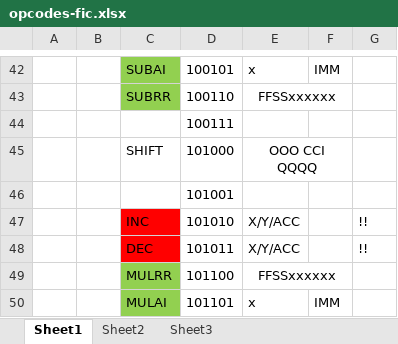
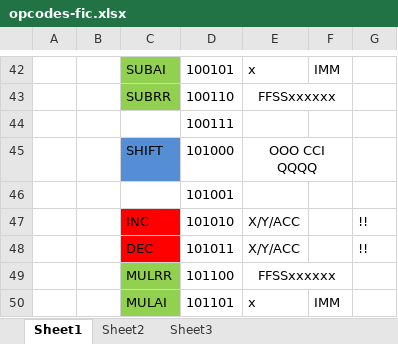
Before and after one commit to adrianpop3/0xcHa0s, an Excel workbook: opcodes-fic.xlsx, sheet Sheet1, drawn as a sheet; only a part is shown, gaps mark what is left out; values as stored, in another font and other column widths than the file's, no borders; the diff covers the shown part only; the diff names each change by its address in the sheet, - before the commit and + after, or states it on an @@ line.

```diff
--- a/opcodes-fic.xlsx (sheet Sheet1)
+++ b/opcodes-fic.xlsx (sheet Sheet1)
-C45 fill: none
+C45 fill: #558ED5
```
Also changed, not shown: 1 edited cell and cell formats elsewhere in this sheet, 7 other files.
